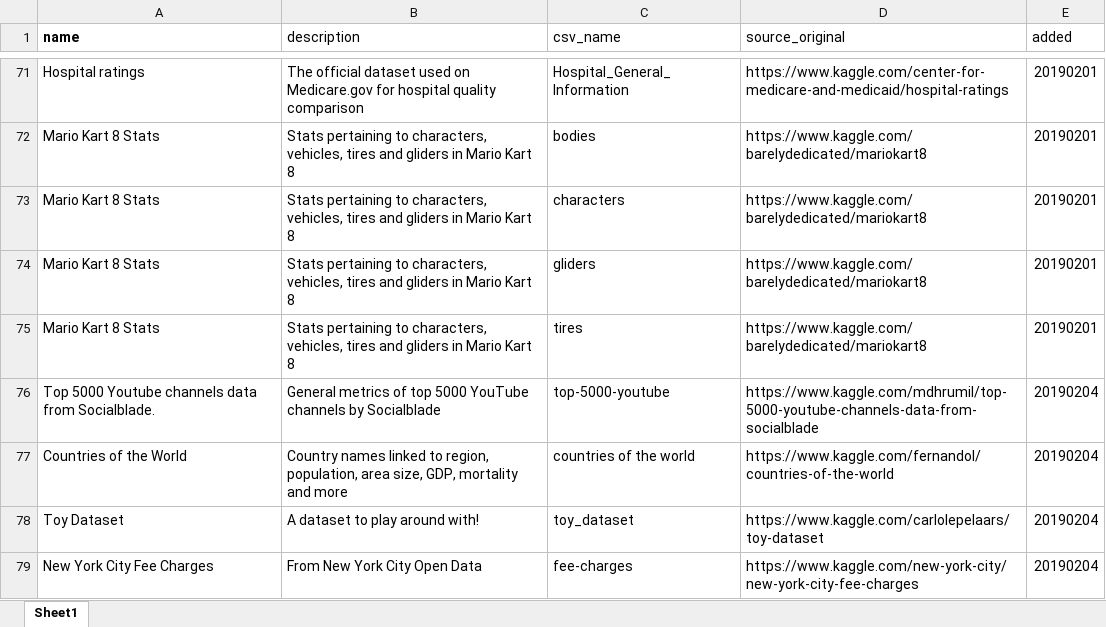
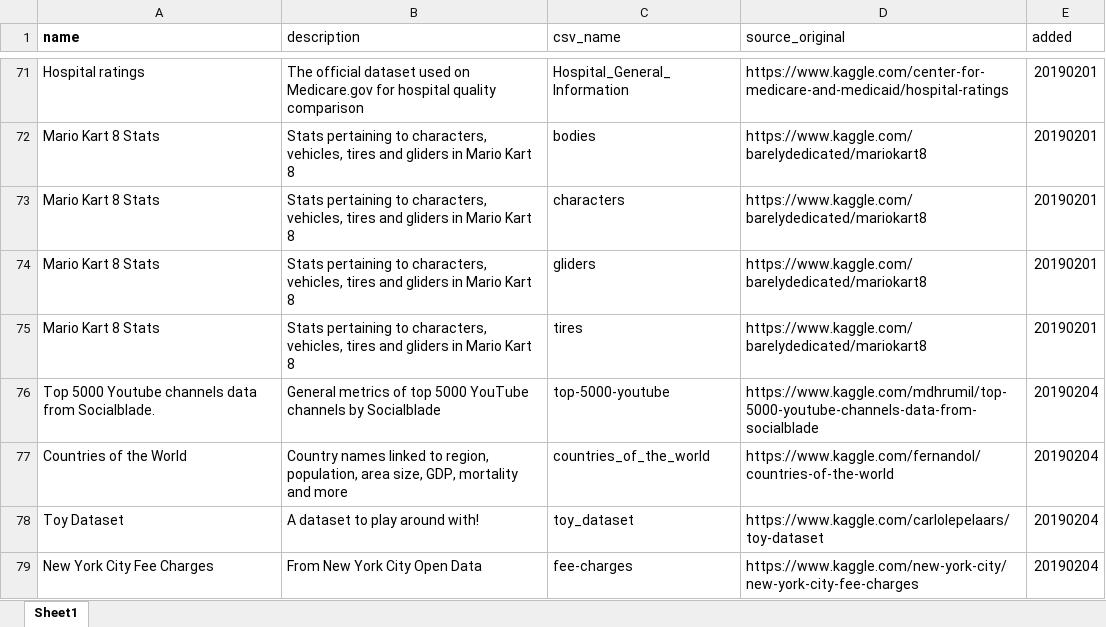
Before and after one commit to danielc92/kaggle-csv-data, an Excel workbook: reference.xlsx, sheet Sheet1, drawn as a sheet; only a part is shown, gaps mark what is left out; values as stored, in another font and other column widths than the file's, no borders; the diff names each change by its address in the sheet, - before the commit and + after, or states it on an @@ line.

Commit message:
Changed a csv title in data

```diff
--- a/reference.xlsx (sheet Sheet1)
+++ b/reference.xlsx (sheet Sheet1)
-C77 (csv_name): countries of the world
+C77 (csv_name): countries_of_the_world
```
Also changed, not shown: 1 other file.
